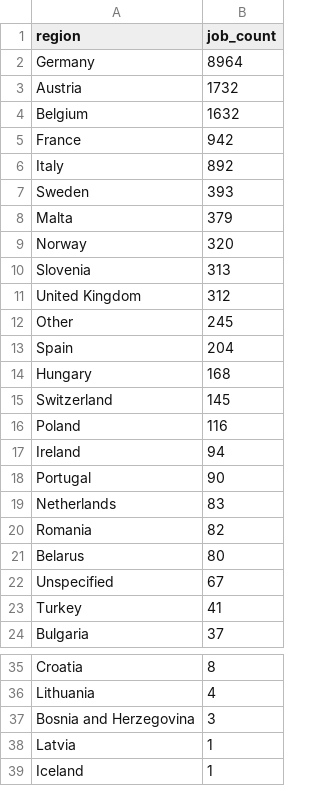
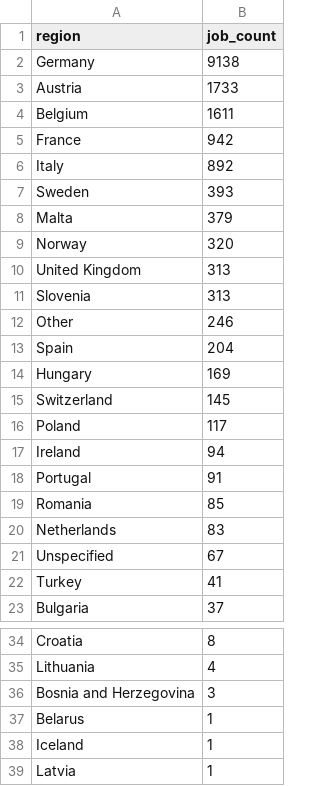
Before and after one commit to ritesh8303/dataforge, a CSV file: data/gold/jobs_by_region.csv, drawn as a sheet; only a part is shown, gaps mark what is left out.

```diff
--- a/data/gold/jobs_by_region.csv
+++ b/data/gold/jobs_by_region.csv
@@ -1,5 +1,5 @@
 region,job_count
-Germany,8964
-Austria,1732
-Belgium,1632
+Germany,9138
+Austria,1733
+Belgium,1611
 France,942
@@ -9,14 +9,13 @@ Malta,379
 Norway,320
+United Kingdom,313
 Slovenia,313
-United Kingdom,312
-Other,245
+Other,246
 Spain,204
-Hungary,168
+Hungary,169
 Switzerland,145
-Poland,116
+Poland,117
 Ireland,94
-Portugal,90
+Portugal,91
+Romania,85
 Netherlands,83
-Romania,82
-Belarus,80
 Unspecified,67
@@ -37,3 +36,4 @@ Lithuania,4
 Bosnia and Herzegovina,3
+Belarus,1
+Iceland,1
 Latvia,1
-Iceland,1
```
Also changed, not shown: data/gold/top_companies.csv, data/gold/top_locations.csv, 10 other files.
